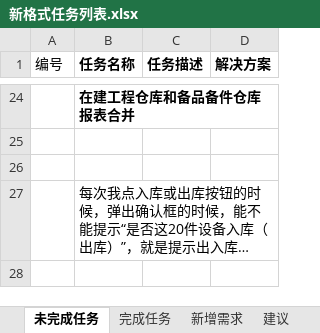
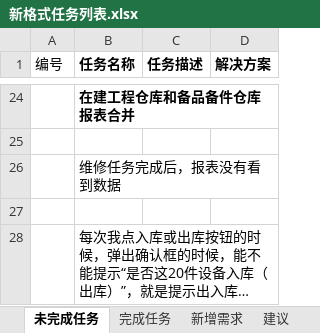
Before and after one commit to mawujun1234/leon1.0, an Excel workbook: ems/document/新格式任务列表.xlsx, sheet 未完成任务, drawn as a sheet; only a part is shown, gaps mark what is left out; the shorter side is filled out with more unchanged rows; long unchanged cells end in …; values as stored, in another font and other column widths than the file's, no borders; the diff names each change by its address in the sheet, - before the commit and + after, or states it on an @@ line.

```diff
--- a/ems/document/新格式任务列表.xlsx (sheet 未完成任务)
+++ b/ems/document/新格式任务列表.xlsx (sheet 未完成任务)
+row 26:  | 维修任务完成后，报表没有看到数据
```
Also changed, not shown: 6 other files.
